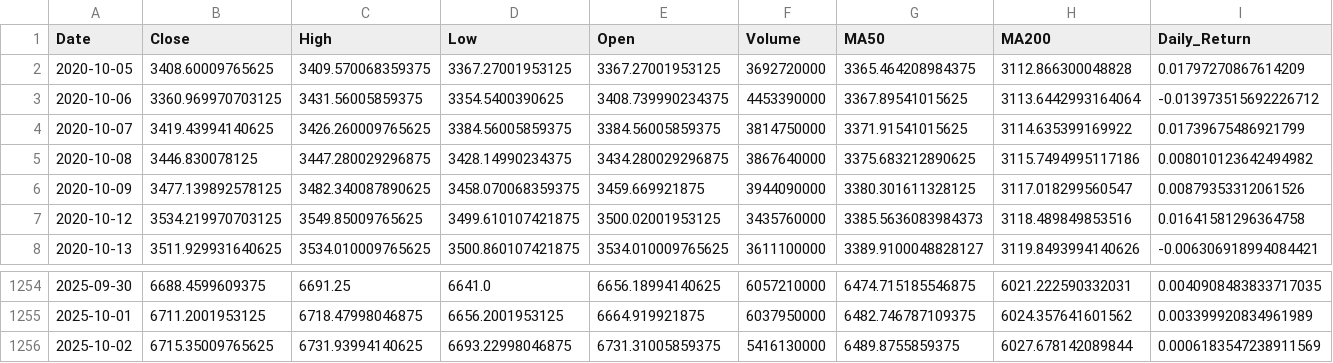
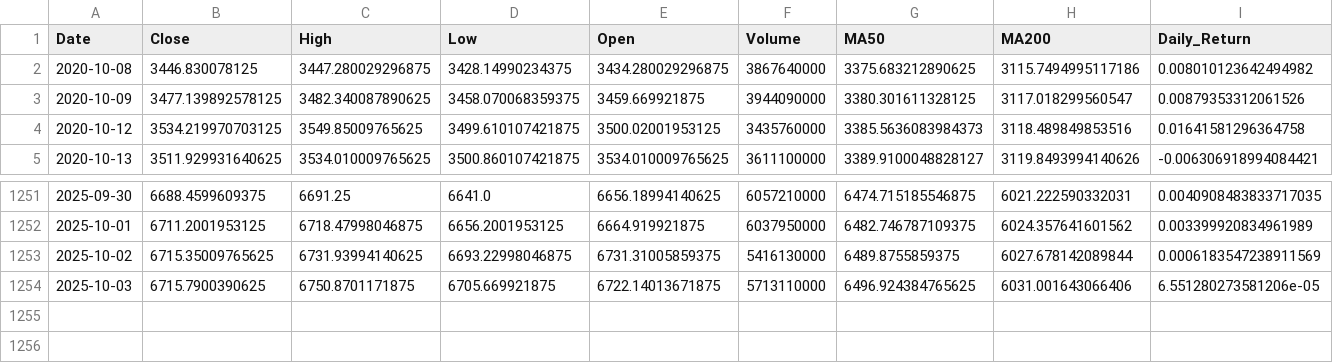
Before and after one commit to hamdananas-alt/SP500_vs_FAANG_Project, a CSV file: data/processed/sp500.csv, drawn as a sheet; only a part is shown, gaps mark what is left out; removed rows and columns are numbered as before the commit, all else as after; rows hold the shown columns only; the diff names each change by its address in the sheet, - before the commit and + after, or states it on an @@ line.

```diff
--- a/data/processed/sp500.csv
+++ b/data/processed/sp500.csv
-row 2: 2020-10-05 | 3408.60009765625 | 3409.570068359375 | 3367.27001953125 | 3367.27001953125 | 3692720000 | 3365.464208984375 | 3112.866300048828 | 0.01797270867614209
-row 3: 2020-10-06 | 3360.969970703125 | 3431.56005859375 | 3354.5400390625 | 3408.739990234375 | 4453390000 | 3367.89541015625 | 3113.6442993164064 | -0.013973515692226712
-row 4: 2020-10-07 | 3419.43994140625 | 3426.260009765625 | 3384.56005859375 | 3384.56005859375 | 3814750000 | 3371.91541015625 | 3114.635399169922 | 0.01739675486921799
+row 1254: 2025-10-03 | 6715.7900390625 | 6750.8701171875 | 6705.669921875 | 6722.14013671875 | 5713110000 | 6496.924384765625 | 6031.001643066406 | 6.551280273581206e-05
```
Also changed, not shown: data/processed/faang.csv.
